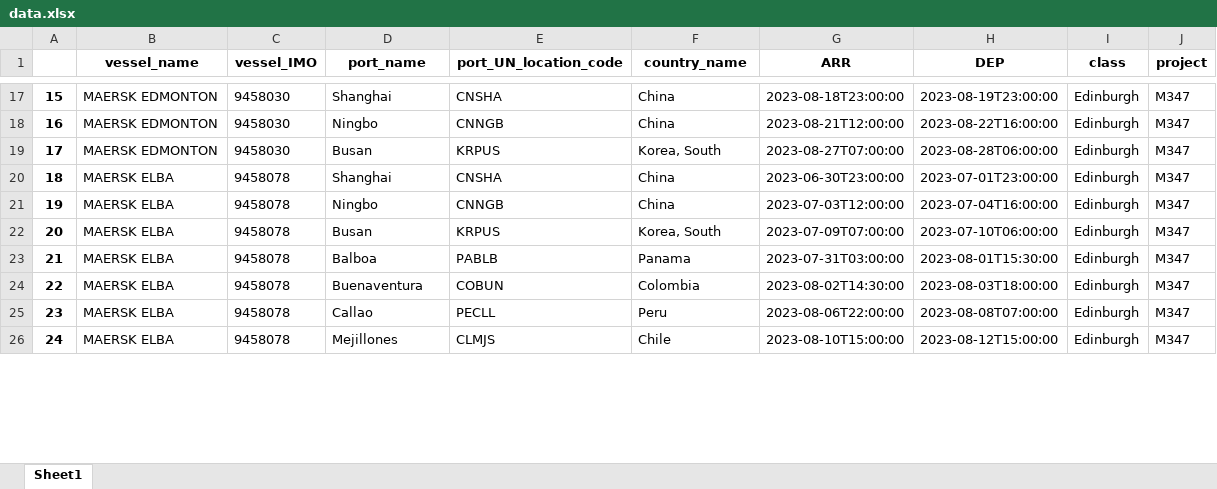
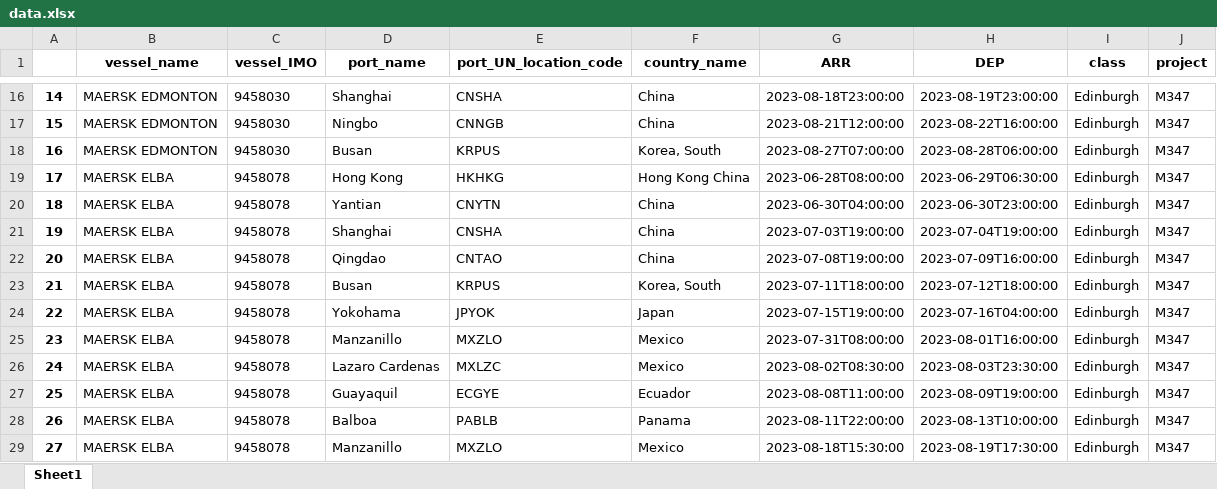
Before and after one commit to Oeyaas/VesselTimeline, an Excel workbook: data.xlsx, sheet Sheet1, drawn as a sheet; only a part is shown, gaps mark what is left out; values as stored, in another font and other column widths than the file's, no borders; addresses are those after the commit; the diff covers the shown part only; the diff names each change by its address in the sheet, - before the commit and + after, or states it on an @@ line.

Commit message:
Update data.xlsx

```diff
--- a/data.xlsx (sheet Sheet1)
+++ b/data.xlsx (sheet Sheet1)
@@ column A renumbered from row 9 down @@
+row 19: 17 | MAERSK ELBA | 9458078 | Hong Kong | HKHKG | Hong Kong China | 2023-06-28T08:00:00 | 2023-06-29T06:30:00 | Edinburgh | M347
+row 20: 18 | MAERSK ELBA | 9458078 | Yantian | CNYTN | China | 2023-06-30T04:00:00 | 2023-06-30T23:00:00 | Edinburgh | M347
-G21 (ARR): 2023-06-30T23:00:00
+G21 (ARR): 2023-07-03T19:00:00
-H21 (DEP): 2023-07-01T23:00:00
+H21 (DEP): 2023-07-04T19:00:00
-D22 (port_name): Ningbo
+D22 (port_name): Qingdao
-E22 (port_UN_location_code): CNNGB
+E22 (port_UN_location_code): CNTAO
-G22 (ARR): 2023-07-03T12:00:00
+G22 (ARR): 2023-07-08T19:00:00
-H22 (DEP): 2023-07-04T16:00:00
+H22 (DEP): 2023-07-09T16:00:00
-G23 (ARR): 2023-07-09T07:00:00
+G23 (ARR): 2023-07-11T18:00:00
-H23 (DEP): 2023-07-10T06:00:00
+H23 (DEP): 2023-07-12T18:00:00
+row 24: 22 | MAERSK ELBA | 9458078 | Yokohama | JPYOK | Japan | 2023-07-15T19:00:00 | 2023-07-16T04:00:00 | Edinburgh | M347
-D25 (port_name): Balboa
+D25 (port_name): Manzanillo
-E25 (port_UN_location_code): PABLB
+E25 (port_UN_location_code): MXZLO
-F25 (country_name): Panama
+F25 (country_name): Mexico
-G25 (ARR): 2023-07-31T03:00:00
+G25 (ARR): 2023-07-31T08:00:00
-H25 (DEP): 2023-08-01T15:30:00
+H25 (DEP): 2023-08-01T16:00:00
-D26 (port_name): Buenaventura
+D26 (port_name): Lazaro Cardenas
-E26 (port_UN_location_code): COBUN
+E26 (port_UN_location_code): MXLZC
-F26 (country_name): Colombia
+F26 (country_name): Mexico
-G26 (ARR): 2023-08-02T14:30:00
+G26 (ARR): 2023-08-02T08:30:00
-H26 (DEP): 2023-08-03T18:00:00
+H26 (DEP): 2023-08-03T23:30:00
+row 27: 25 | MAERSK ELBA | 9458078 | Guayaquil | ECGYE | Ecuador | 2023-08-08T11:00:00 | 2023-08-09T19:00:00 | Edinburgh | M347
-D28 (port_name): Callao
+D28 (port_name): Balboa
-E28 (port_UN_location_code): PECLL
+E28 (port_UN_location_code): PABLB
-F28 (country_name): Peru
+F28 (country_name): Panama
-G28 (ARR): 2023-08-06T22:00:00
+G28 (ARR): 2023-08-11T22:00:00
-H28 (DEP): 2023-08-08T07:00:00
+H28 (DEP): 2023-08-13T10:00:00
-D29 (port_name): Mejillones
+D29 (port_name): Manzanillo
-E29 (port_UN_location_code): CLMJS
+E29 (port_UN_location_code): MXZLO
-F29 (country_name): Chile
+F29 (country_name): Mexico
-G29 (ARR): 2023-08-10T15:00:00
+G29 (ARR): 2023-08-18T15:30:00
-H29 (DEP): 2023-08-12T15:00:00
+H29 (DEP): 2023-08-19T17:30:00
```
Also changed, not shown: 83 added rows, 82 removed rows and 273 edited cells elsewhere in this sheet.
